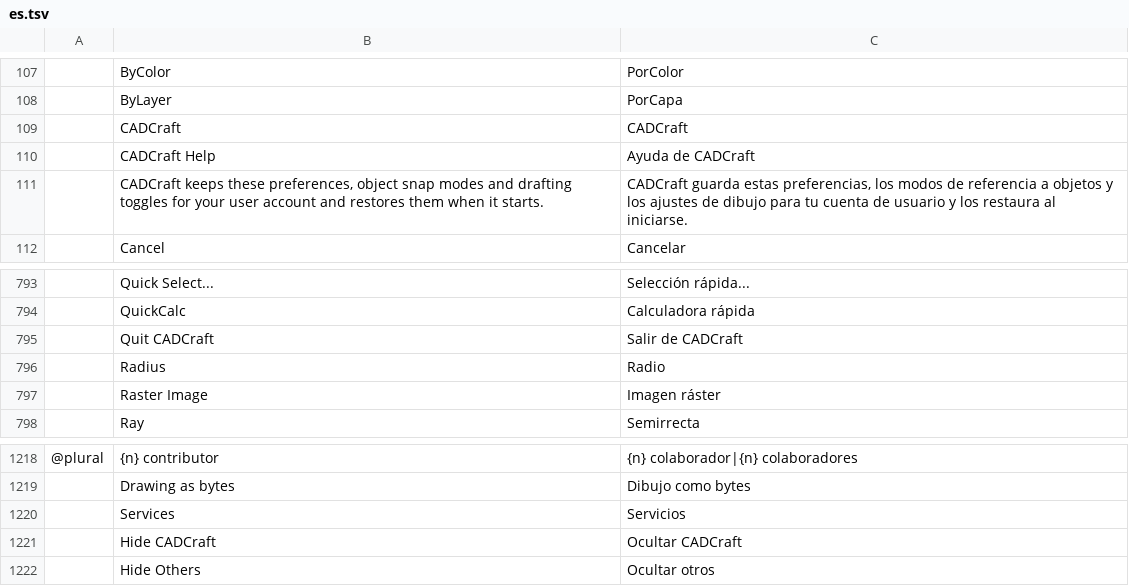
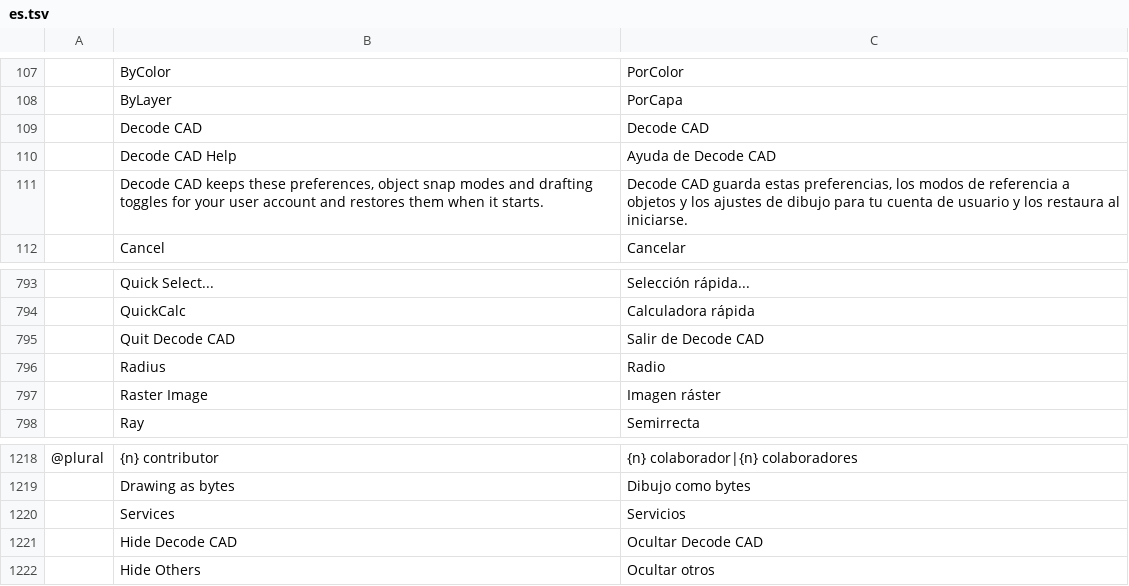
Before and after one commit to Kaiqueaurelio/cadcraft, a TSV file: crates/ui-egui/src/i18n/es.tsv, drawn as a sheet; only a part is shown, gaps mark what is left out.

Commit message:
brand: replace remaining CADCraft interface labels

```diff
--- a/crates/ui-egui/src/i18n/es.tsv
+++ b/crates/ui-egui/src/i18n/es.tsv
@@ -108,5 +108,5 @@
 	ByLayer	PorCapa
-	CADCraft	CADCraft
-	CADCraft Help	Ayuda de CADCraft
-	CADCraft keeps these preferences, object snap modes and drafting toggles for your user account and restores them when it starts.	CADCraft guarda estas preferencias, los modos de referencia a objetos y los ajustes de dibujo para tu cuenta de usuario y los restaura al iniciarse.
+	Decode CAD	Decode CAD
+	Decode CAD Help	Ayuda de Decode CAD
+	Decode CAD keeps these preferences, object snap modes and drafting toggles for your user account and restores them when it starts.	Decode CAD guarda estas preferencias, los modos de referencia a objetos y los ajustes de dibujo para tu cuenta de usuario y los restaura al iniciarse.
 	Cancel	Cancelar
@@ -794,3 +794,3 @@
 	QuickCalc	Calculadora rápida
-	Quit CADCraft	Salir de CADCraft
+	Quit Decode CAD	Salir de Decode CAD
 	Radius	Radio
@@ -1220,3 +1220,3 @@
 	Services	Servicios
-	Hide CADCraft	Ocultar CADCraft
+	Hide Decode CAD	Ocultar Decode CAD
 	Hide Others	Ocultar otros
```
